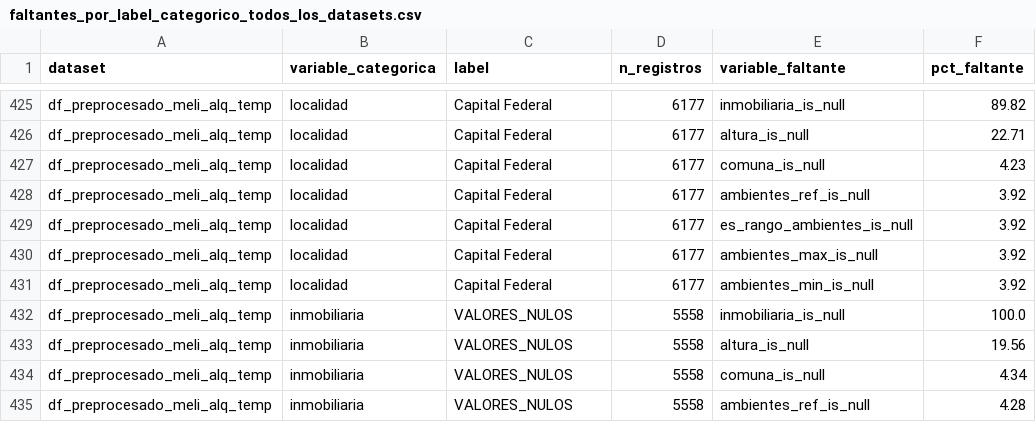
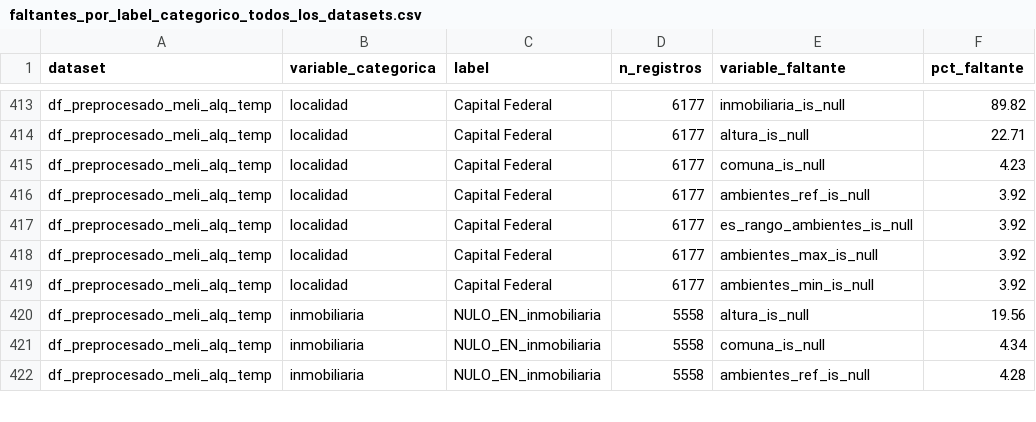
Before and after one commit to arirakowitba/TP_analitica_descriptiva_grupo1_2q2026, a CSV file: data/processed/reports/faltantes_por_label_categorico_todos_los_datasets.csv, drawn as a sheet; only a part is shown, gaps mark what is left out; the diff covers the shown part only.

```diff
--- a/data/processed/reports/faltantes_por_label_categorico_todos_los_datasets.csv
+++ b/data/processed/reports/faltantes_por_label_categorico_todos_los_datasets.csv
@@ -431,5 +419,4 @@ df_preprocesado_meli_alq_temp,localidad,Capital Federal,6177,ambientes_max_is_nu
 df_preprocesado_meli_alq_temp,localidad,Capital Federal,6177,ambientes_min_is_null,3.92
-df_preprocesado_meli_alq_temp,inmobiliaria,VALORES_NULOS,5558,inmobiliaria_is_null,100.0
-df_preprocesado_meli_alq_temp,inmobiliaria,VALORES_NULOS,5558,altura_is_null,19.56
-df_preprocesado_meli_alq_temp,inmobiliaria,VALORES_NULOS,5558,comuna_is_null,4.34
-df_preprocesado_meli_alq_temp,inmobiliaria,VALORES_NULOS,5558,ambientes_ref_is_null,4.28
+df_preprocesado_meli_alq_temp,inmobiliaria,NULO_EN_inmobiliaria,5558,altura_is_null,19.56
+df_preprocesado_meli_alq_temp,inmobiliaria,NULO_EN_inmobiliaria,5558,comuna_is_null,4.34
+df_preprocesado_meli_alq_temp,inmobiliaria,NULO_EN_inmobiliaria,5558,ambientes_ref_is_null,4.28
```
Also changed, not shown: 15 removed rows and 10 edited cells elsewhere in this file, data/processed/reports/faltantes_por_label_categorico_df_preprocesado_airbnb_temp.csv, data/processed/reports/faltantes_por_label_categorico_df_preprocesado_meli_alq.csv, 36 other files.
